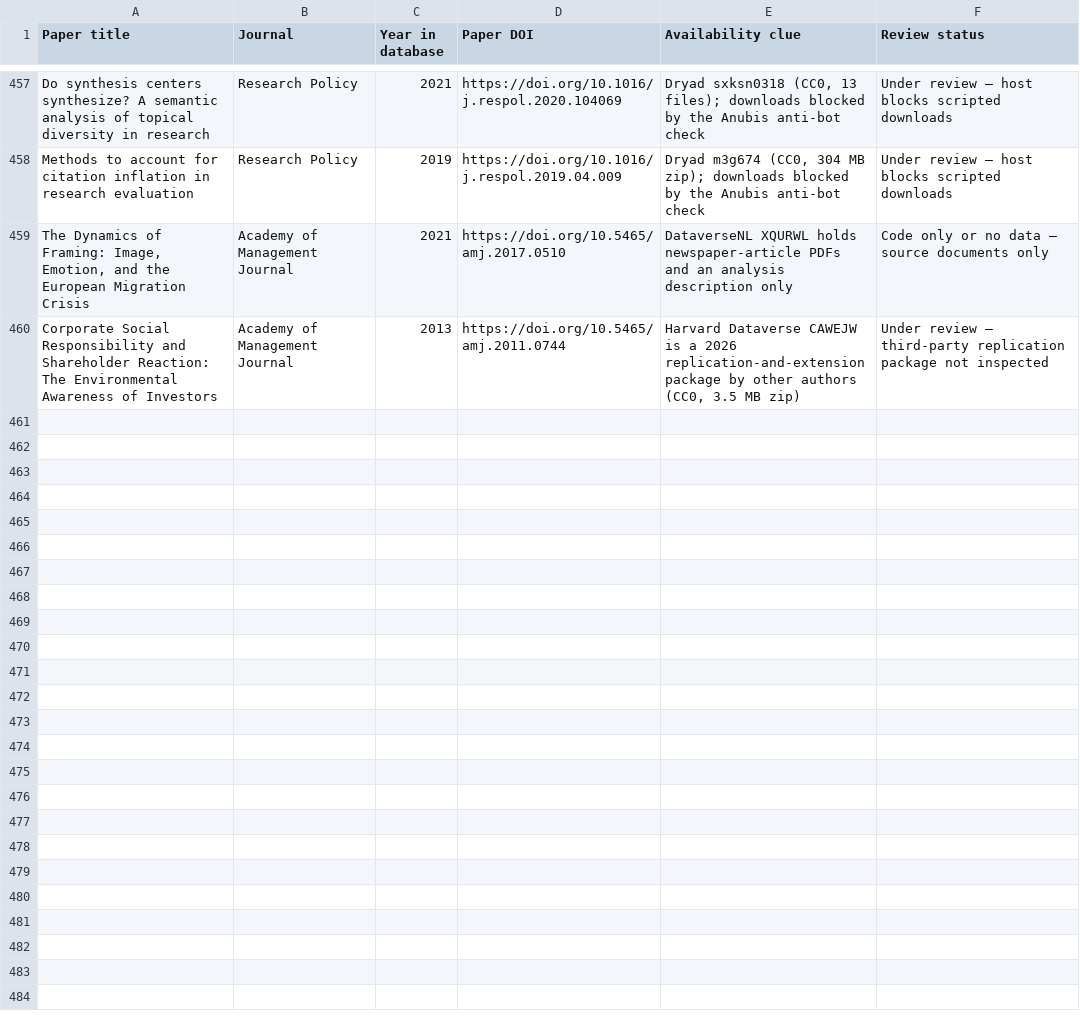
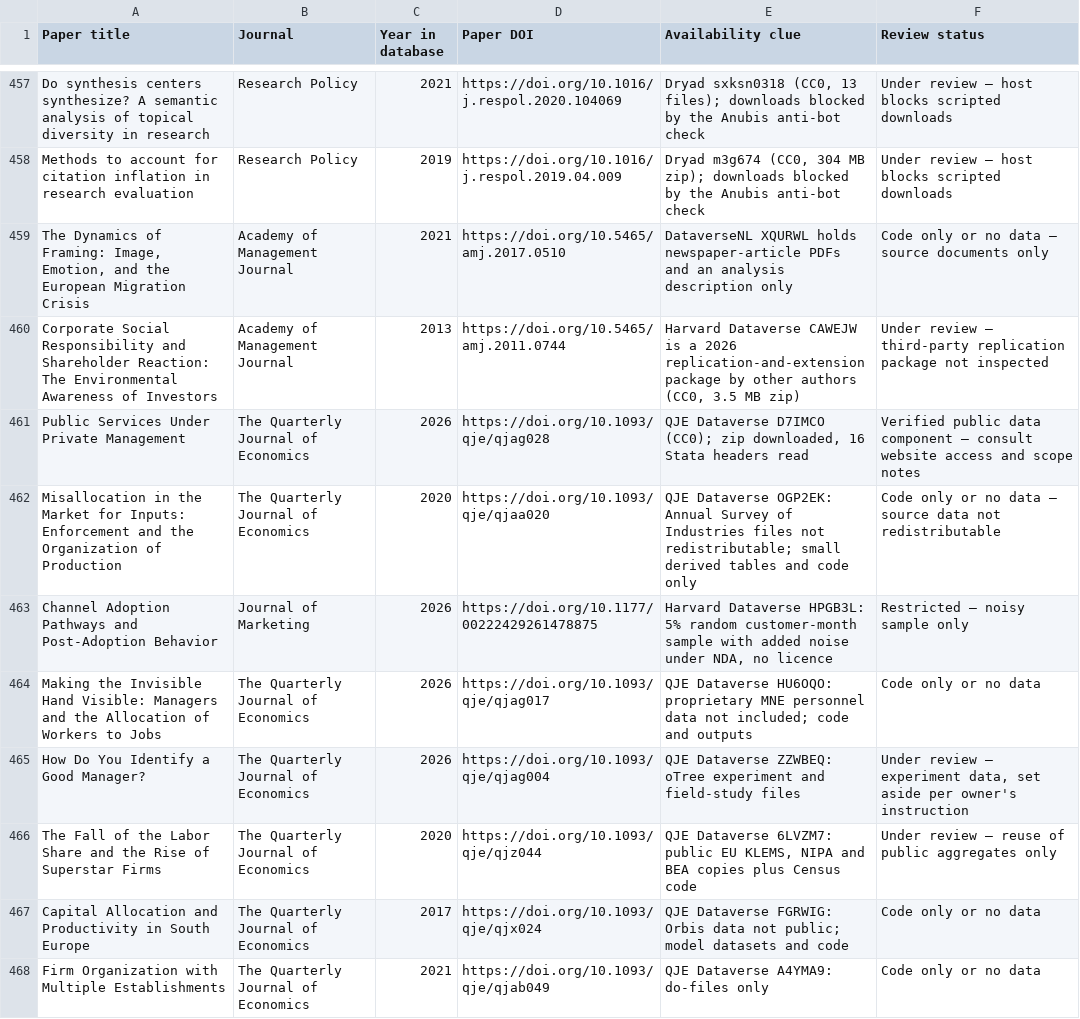
Before and after one commit to konstantinosStouras/datasets, a CSV file: _research/paper-data-shortlist.csv, drawn as a sheet; only a part is shown, gaps mark what is left out.

```diff
--- a/_research/paper-data-shortlist.csv
+++ b/_research/paper-data-shortlist.csv
@@ -460 +460,9 @@ Methods to account for citation inflation in research evaluation,Research Policy
 Corporate Social Responsibility and Shareholder Reaction: The Environmental Awareness of Investors,Academy of Management Journal,2013,https://doi.org/10.5465/amj.2011.0744,"Harvard Dataverse CAWEJW is a 2026 replication-and-extension package by other authors (CC0, 3.5 MB zip)",Under review — third-party replication package not inspected
+Public Services Under Private Management,The Quarterly Journal of Economics,2026,https://doi.org/10.1093/qje/qjag028,"QJE Dataverse D7IMCO (CC0); zip downloaded, 16 Stata headers read",Verified public data component — consult website access and scope notes
+Misallocation in the Market for Inputs: Enforcement and the Organization of Production,The Quarterly Journal of Economics,2020,https://doi.org/10.1093/qje/qjaa020,QJE Dataverse OGP2EK: Annual Survey of Industries files not redistributable; small derived tables and code only,Code only or no data — source data not redistributable
+Channel Adoption Pathways and Post-Adoption Behavior,Journal of Marketing,2026,https://doi.org/10.1177/00222429261478875,"Harvard Dataverse HPGB3L: 5% random customer-month sample with added noise under NDA, no licence",Restricted — noisy sample only
+Making the Invisible Hand Visible: Managers and the Allocation of Workers to Jobs,The Quarterly Journal of Economics,2026,https://doi.org/10.1093/qje/qjag017,QJE Dataverse HU6OQO: proprietary MNE personnel data not included; code and outputs,Code only or no data
+How Do You Identify a Good Manager?,The Quarterly Journal of Economics,2026,https://doi.org/10.1093/qje/qjag004,QJE Dataverse ZZWBEQ: oTree experiment and field-study files,"Under review — experiment data, set aside per owner's instruction"
+The Fall of the Labor Share and the Rise of Superstar Firms,The Quarterly Journal of Economics,2020,https://doi.org/10.1093/qje/qjz044,"QJE Dataverse 6LVZM7: public EU KLEMS, NIPA and BEA copies plus Census code",Under review — reuse of public aggregates only
+Capital Allocation and Productivity in South Europe,The Quarterly Journal of Economics,2017,https://doi.org/10.1093/qje/qjx024,QJE Dataverse FGRWIG: Orbis data not public; model datasets and code,Code only or no data
+Firm Organization with Multiple Establishments,The Quarterly Journal of Economics,2021,https://doi.org/10.1093/qje/qjab049,QJE Dataverse A4YMA9: do-files only,Code only or no data
```
Also changed, not shown: _research/priority-paper-shortlist.csv, 2 other files.
